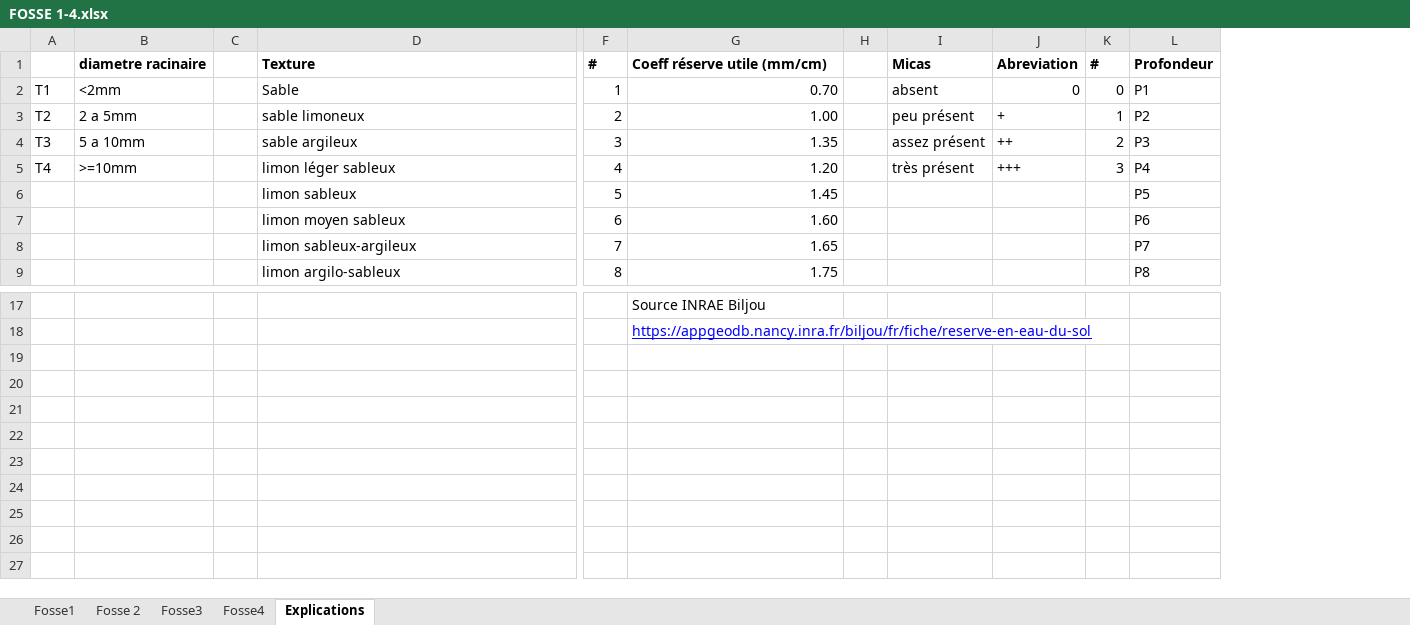
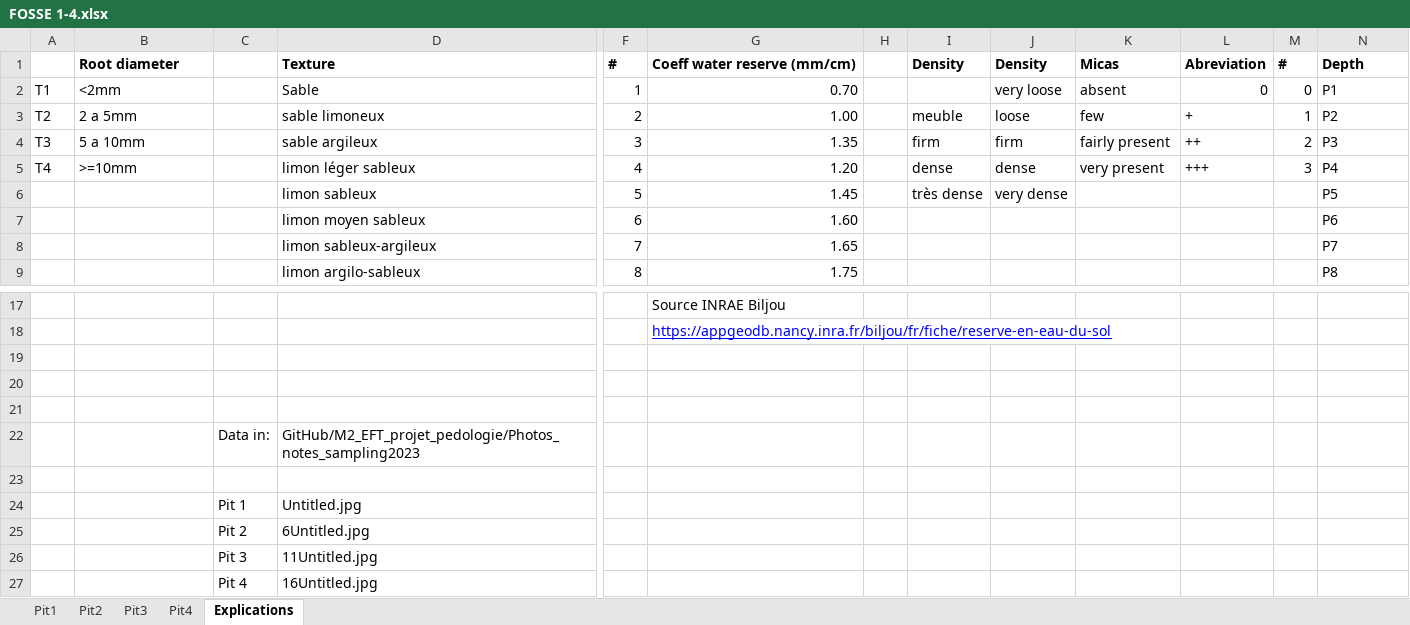
Before and after one commit to CThion/M2_EFT_projet_pedologie, an Excel workbook: Fichiers analyse/FOSSE 1-4.xlsx, sheet Explications, drawn as a sheet; only a part is shown, gaps mark what is left out; values as stored, in another font and other column widths than the file's, no borders; removed rows and columns are numbered as before the commit, all else as after; rows hold the shown columns only; the diff names each change by its address in the sheet, - before the commit and + after, or states it on an @@ line.

Commit message:
Changes excel data sheet
names in english + entering missing data

```diff
--- a/Fichiers analyse/FOSSE 1-4.xlsx (sheet Explications)
+++ b/Fichiers analyse/FOSSE 1-4.xlsx (sheet Explications)
-sheet tab: Fosse1
+sheet tab: Pit1
-sheet tab: Fosse 2
+sheet tab: Pit2
-sheet tab: Fosse3
+sheet tab: Pit3
-sheet tab: Fosse4
+sheet tab: Pit4
-column C, empty
+column C, empty
+column I, rows 1-6: Density |  | meuble | firm | dense | très dense
+column J, rows 1-6: Density | very loose | loose | firm | dense | very dense
-B1: diametre racinaire
+B1: Root diameter
-G1: Coeff réserve utile (mm/cm)
+G1: Coeff water reserve (mm/cm)
-N1: Profondeur
+N1: Depth
-K3: peu présent
+K3: few
-K4: assez présent
+K4: fairly present
-K5: très présent
+K5: very present
+row 19: (empty)
+row 20: (empty)
+row 21: (empty)
+row 22:  |  | Data in: | GitHub/M2_EFT_projet_pedologie/Photos_notes_sampling2023
+row 23: (empty)
+row 24:  |  | Pit 1 | Untitled.jpg
+row 25:  |  | Pit 2 | 6Untitled.jpg
+row 26:  |  | Pit 3 | 11Untitled.jpg
+row 27:  |  | Pit 4 | 16Untitled.jpg
```
Also changed, not shown: sheet Pit1, sheet Pit4, sheet Pit3, sheet Pit2, 24 other files.
